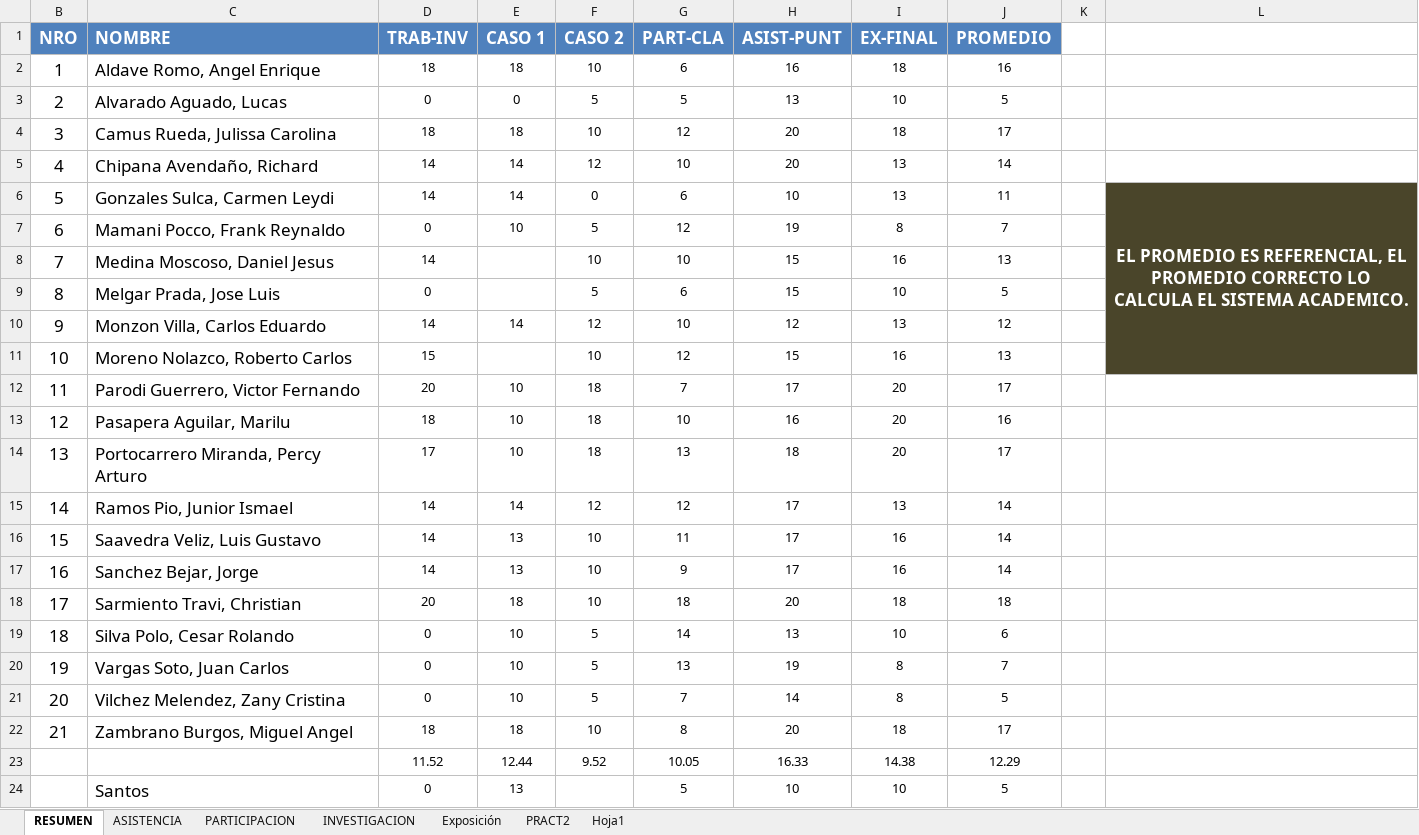
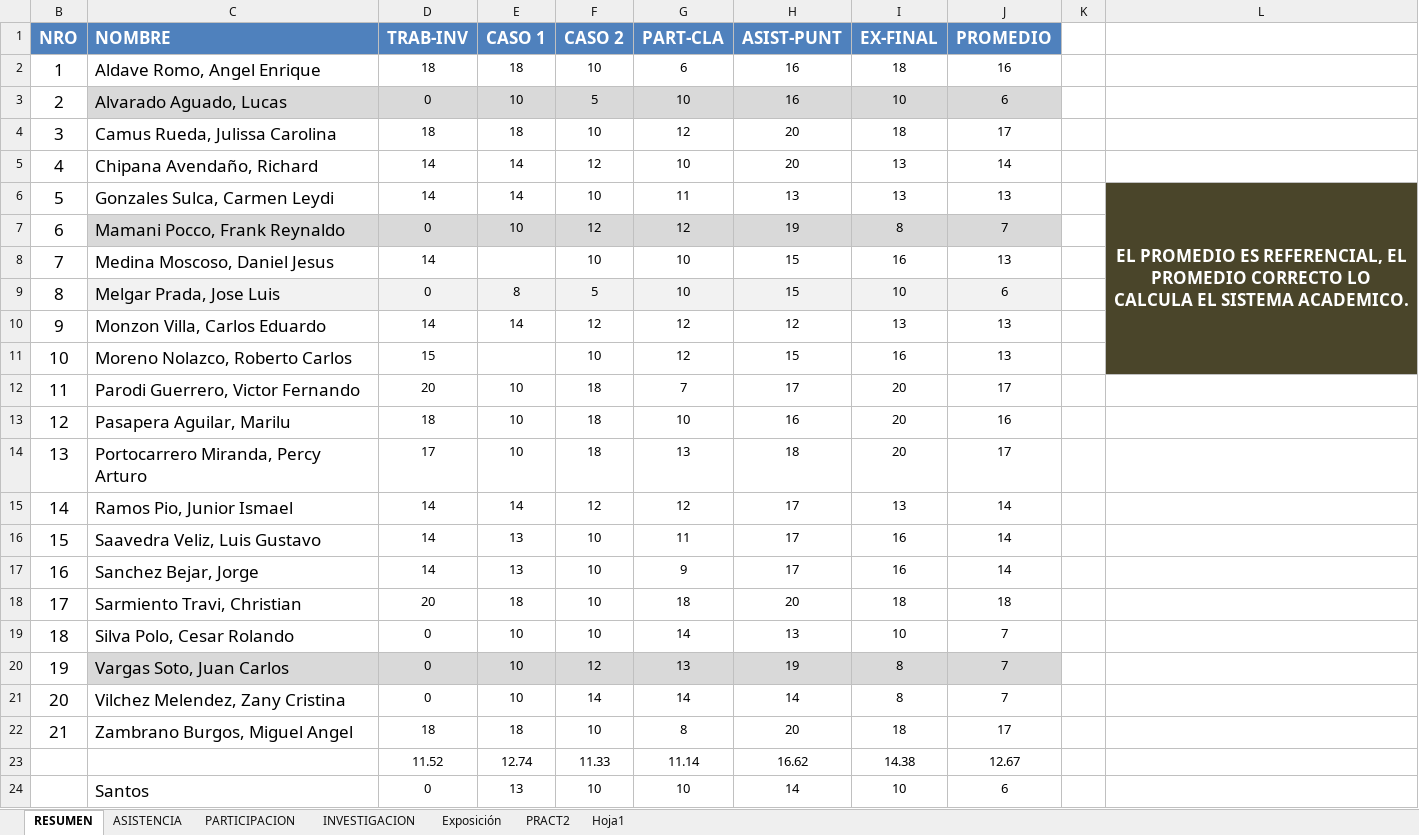
Before and after one commit to gcoronelc/UCS_WebService_001, an Excel workbook: Doc/Control.xlsx, sheet RESUMEN, drawn as a sheet; values as stored, in another font and other column widths than the file's, no borders; removed rows and columns are numbered as before the commit, all else as after; the diff names each change by its address in the sheet, - before the commit and + after, or states it on an @@ line.

```diff
--- a/Doc/Control.xlsx (sheet RESUMEN)
+++ b/Doc/Control.xlsx (sheet RESUMEN)
-C3:J3 fill: none
+C3:J3 fill: #D9D9D9
-E3 (CASO 1): 0
+E3 (CASO 1): 10
-G3 (PART-CLA): 5
+G3 (PART-CLA): 10
-H3 (ASIST-PUNT): 13
+H3 (ASIST-PUNT): 16
-J3 (PROMEDIO): 5
+J3 (PROMEDIO): 6
-F6 (CASO 2): 0
+F6 (CASO 2): 10
-G6 (PART-CLA): 6
+G6 (PART-CLA): 11
-H6 (ASIST-PUNT): 10
+H6 (ASIST-PUNT): 13
-J6 (PROMEDIO): 11
+J6 (PROMEDIO): 13
-C7:J7 fill: none
+C7:J7 fill: #D9D9D9
-F7 (CASO 2): 5
+F7 (CASO 2): 12
-C9:J9 fill: none
+C9:J9 fill: #F2F2F2
-E9 (CASO 1): (empty)
+E9 (CASO 1): 8
-G9 (PART-CLA): 6
+G9 (PART-CLA): 10
-J9 (PROMEDIO): 5
+J9 (PROMEDIO): 6
-G10 (PART-CLA): 10
+G10 (PART-CLA): 12
-J10 (PROMEDIO): 12
+J10 (PROMEDIO): 13
-F19 (CASO 2): 5
+F19 (CASO 2): 10
-J19 (PROMEDIO): 6
+J19 (PROMEDIO): 7
-C20:J20 fill: none
+C20:J20 fill: #D9D9D9
-F20 (CASO 2): 5
+F20 (CASO 2): 12
-F21 (CASO 2): 5
+F21 (CASO 2): 14
-G21 (PART-CLA): 7
+G21 (PART-CLA): 14
-J21 (PROMEDIO): 5
+J21 (PROMEDIO): 7
-row 23:  |  | 11.52 | 12.44 | 9.52 | 10.05 | 16.33 | 14.38 | 12.29
-row 24:  | Santos | 0 | 13 |  | 5 | 10 | 10 | 5
+row 23:  |  | 11.52 | 12.74 | 11.33 | 11.14 | 16.62 | 14.38 | 12.67
+row 24:  | Santos | 0 | 13 | 10 | 10 | 14 | 10 | 6
```
Also changed, not shown: sheet ASISTENCIA, sheet PARTICIPACION, formulas that keep their value.
